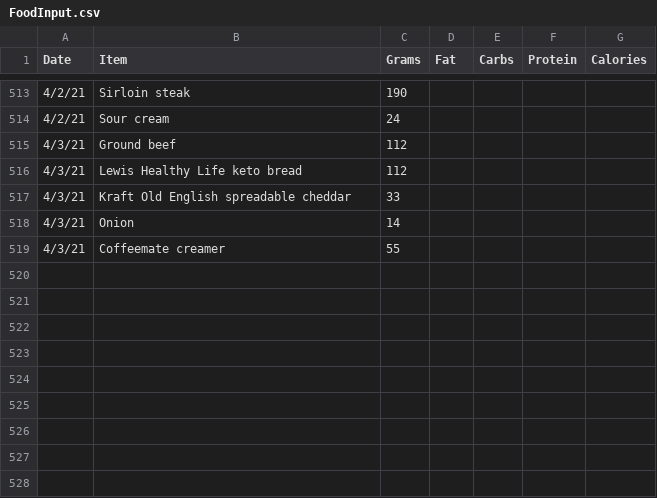
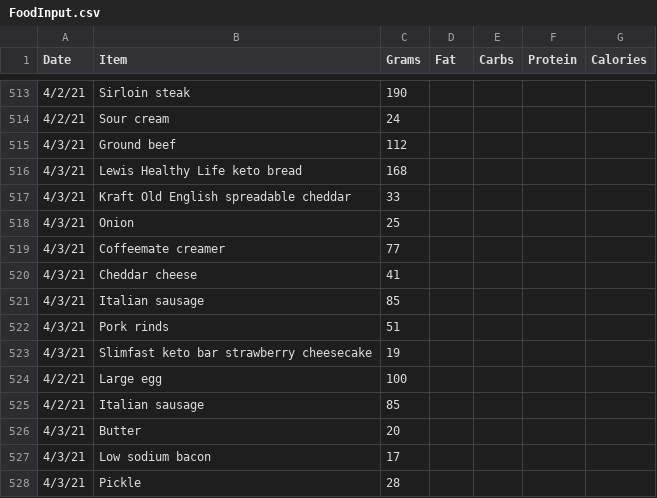
Before and after one commit to tbcombs/Food, a CSV file: FoodInput.csv, drawn as a sheet; only a part is shown, gaps mark what is left out.

Commit message:
Update FoodInput.csv

```diff
--- a/FoodInput.csv
+++ b/FoodInput.csv
@@ -515,5 +515,14 @@ Date,Item,Grams,Fat,Carbs,Protein,Calories
 4/3/21,Ground beef,112,,,,
-4/3/21,Lewis Healthy Life keto bread,112,,,,
+4/3/21,Lewis Healthy Life keto bread,168,,,,
 4/3/21,Kraft Old English spreadable cheddar,33,,,,
-4/3/21,Onion,14,,,,
-4/3/21,Coffeemate creamer,55,,,,
+4/3/21,Onion,25,,,,
+4/3/21,Coffeemate creamer,77,,,,
+4/3/21,Cheddar cheese,41,,,,
+4/3/21,Italian sausage,85,,,,
+4/3/21,Pork rinds,51,,,,
+4/3/21,Slimfast keto bar strawberry cheesecake,19,,,,
+4/2/21,Large egg,100,,,,
+4/2/21,Italian sausage,85,,,,
+4/3/21,Butter,20,,,,
+4/3/21,Low sodium bacon,17,,,,
+4/3/21,Pickle,28,,,,
```
